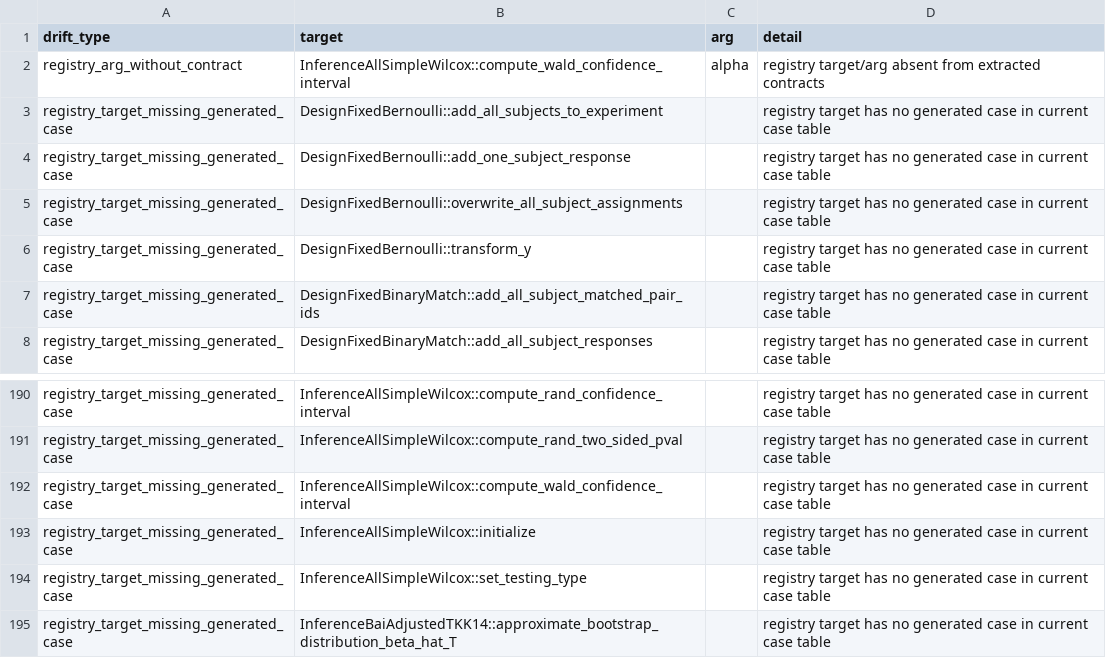
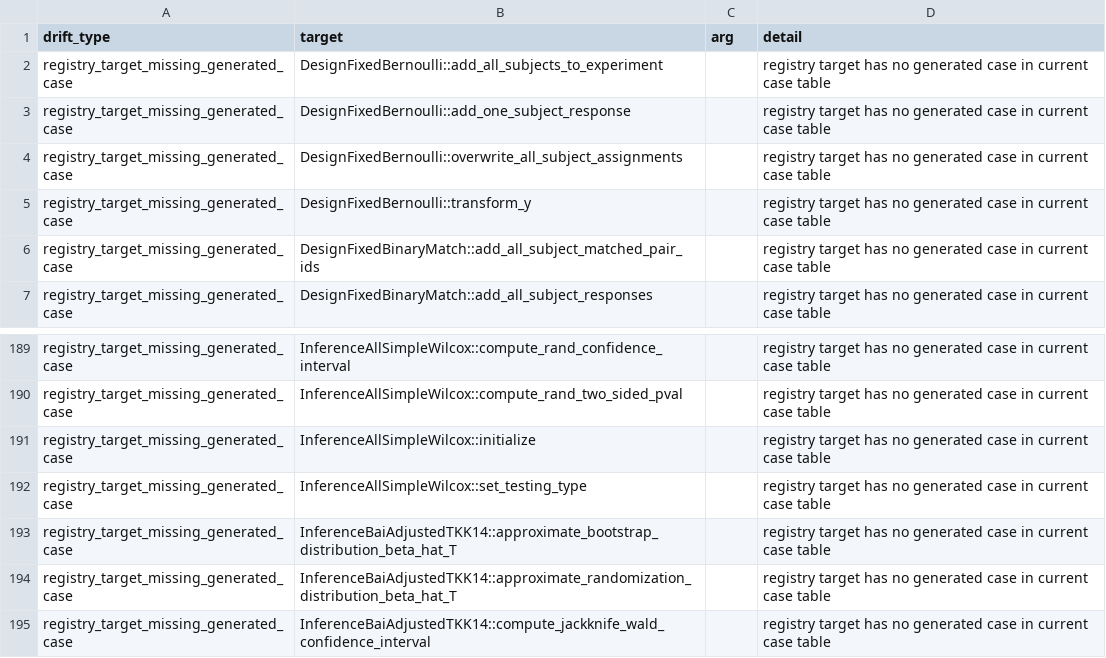
Before and after one commit to kapelner/EDI, a CSV file: R/package_tests/public_argument_combination_registry_drift.csv, drawn as a sheet; only a part is shown, gaps mark what is left out; the shorter side is filled out with more unchanged rows; the diff names each change by its address in the sheet, - before the commit and + after, or states it on an @@ line.

```diff
--- a/R/package_tests/public_argument_combination_registry_drift.csv
+++ b/R/package_tests/public_argument_combination_registry_drift.csv
-row 2: registry_arg_without_contract | InferenceAllSimpleWilcox::compute_wald_confidence_interval | alpha | registry target/arg absent from extracted contracts
-row 192: registry_target_missing_generated_case | InferenceAllSimpleWilcox::compute_wald_confidence_interval |  | registry target has no generated case in current case table
```
Also changed, not shown: R/package_tests/comprehensive_suite_internal_surfaces.csv, R/package_tests/public_argument_combination_uncovered_apis.csv, 9 other files.
